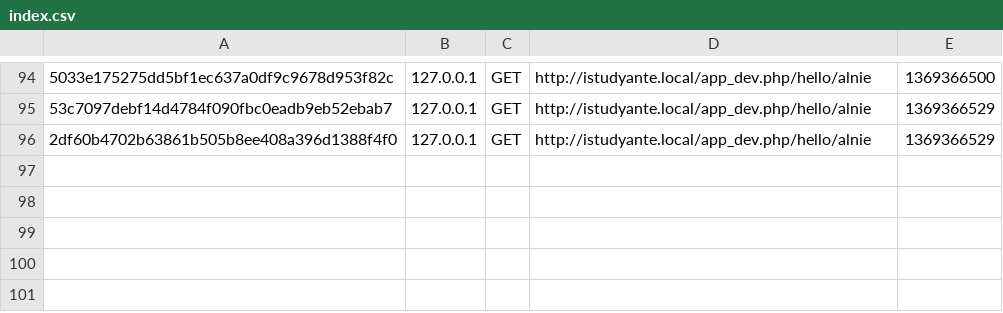
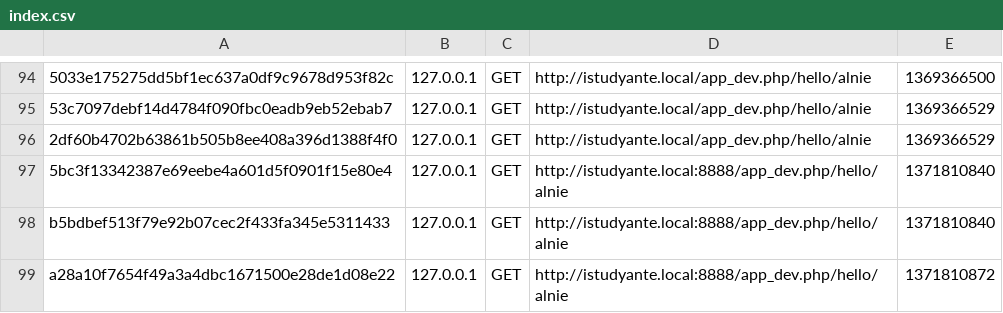
Before and after one commit to ajacobe/prokache-istudyante, a CSV file: app/cache/dev/profiler/index.csv, drawn as a sheet; only a part is shown, gaps mark what is left out; the diff names each change by its address in the sheet, - before the commit and + after, or states it on an @@ line.

```diff
--- a/app/cache/dev/profiler/index.csv
+++ b/app/cache/dev/profiler/index.csv
+row 97: 5bc3f13342387e69eebe4a601d5f0901f15e80e4 | 127.0.0.1 | GET | http://istudyante.local:8888/app_dev.php/hello/alnie | 1371810840
+row 98: b5bdbef513f79e92b07cec2f433fa345e5311433 | 127.0.0.1 | GET | http://istudyante.local:8888/app_dev.php/hello/alnie | 1371810840
+row 99: a28a10f7654f49a3a4dbc1671500e28de1d08e22 | 127.0.0.1 | GET | http://istudyante.local:8888/app_dev.php/hello/alnie | 1371810872
```
Also changed, not shown: 34 other files.
